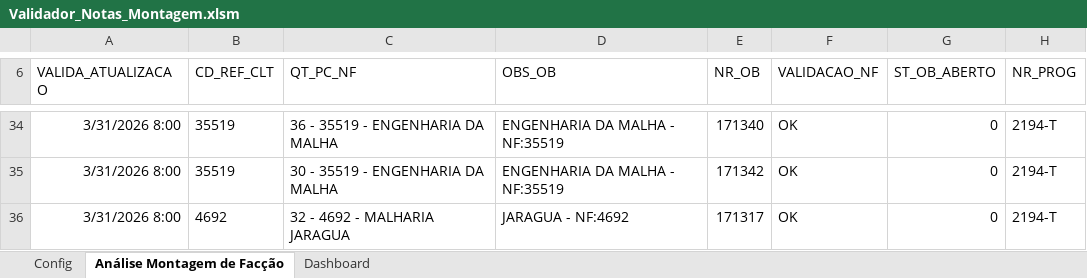
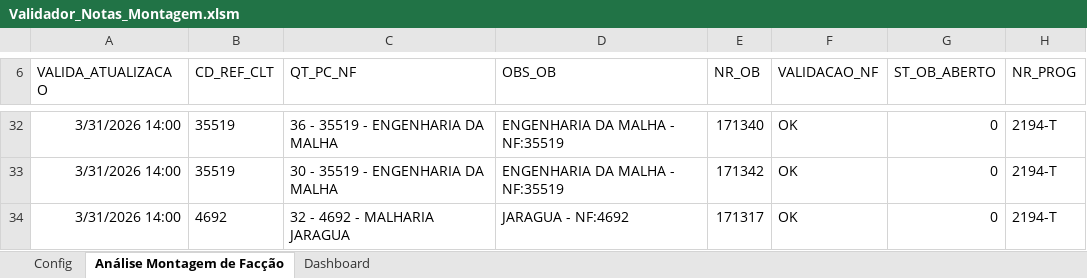
Before and after one commit to GabrielDiasNN/Automacoes-CR, an Excel workbook: Montagem de Terceirizados/Validador_Notas_Montagem.xlsm, sheet Análise Montagem de Facção, drawn as a sheet; only a part is shown, gaps mark what is left out; values as stored, in another font and other column widths than the file's, no borders; charts and pictures and table styles not drawn; addresses are those after the commit; the diff covers the shown part only; the diff names each change by its address in the sheet, - before the commit and + after, or states it on an @@ line.

```diff
--- a/Montagem de Terceirizados/Validador_Notas_Montagem.xlsm (sheet Análise Montagem de Facção)
+++ b/Montagem de Terceirizados/Validador_Notas_Montagem.xlsm (sheet Análise Montagem de Facção)
-A32:A34 (VALIDA_ATUALIZACAO): 3/31/2026 8:00
+A32:A34 (VALIDA_ATUALIZACAO): 3/31/2026 14:00
```
Also changed, not shown: other rows of this sheet, sheet Dashboard, charts or pictures, Receitas Bloqueadas/Receitas Bloqueadas.xlsm, Receitas Emitidas/Controle de Receitas Emitidas.xlsm, 11 other files.
